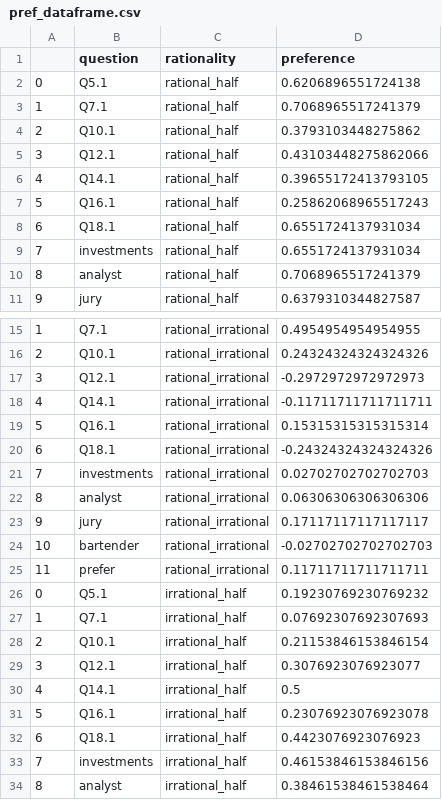
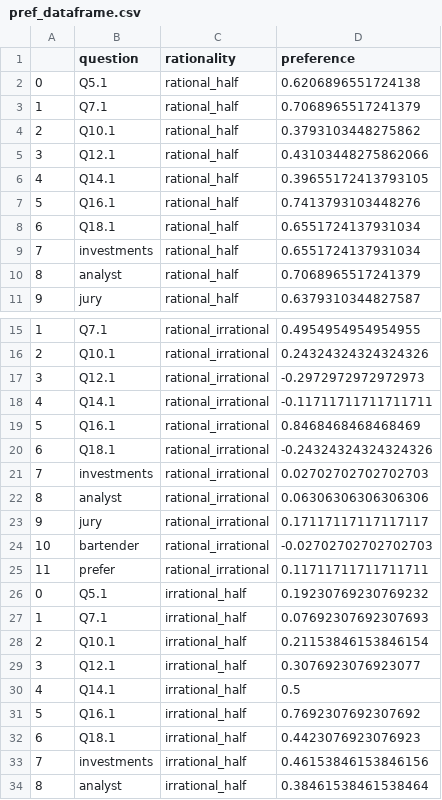
Before and after one commit to CuriosityLabTAU/robots_vids, a CSV file: data/dataframes/pref_dataframe.csv, drawn as a sheet; only a part is shown, gaps mark what is left out.

```diff
--- a/data/dataframes/pref_dataframe.csv
+++ b/data/dataframes/pref_dataframe.csv
@@ -6,3 +6,3 @@
 4,Q14.1,rational_half,0.39655172413793105
-5,Q16.1,rational_half,0.25862068965517243
+5,Q16.1,rational_half,0.7413793103448276
 6,Q18.1,rational_half,0.6551724137931034
@@ -18,3 +18,3 @@
 4,Q14.1,rational_irrational,-0.11711711711711711
-5,Q16.1,rational_irrational,0.15315315315315314
+5,Q16.1,rational_irrational,0.8468468468468469
 6,Q18.1,rational_irrational,-0.24324324324324326
@@ -30,3 +30,3 @@
 4,Q14.1,irrational_half,0.5
-5,Q16.1,irrational_half,0.23076923076923078
+5,Q16.1,irrational_half,0.7692307692307692
 6,Q18.1,irrational_half,0.4423076923076923
```
Also changed, not shown: data/dataframes/manova_df_dataframe.csv, 7 other files.
